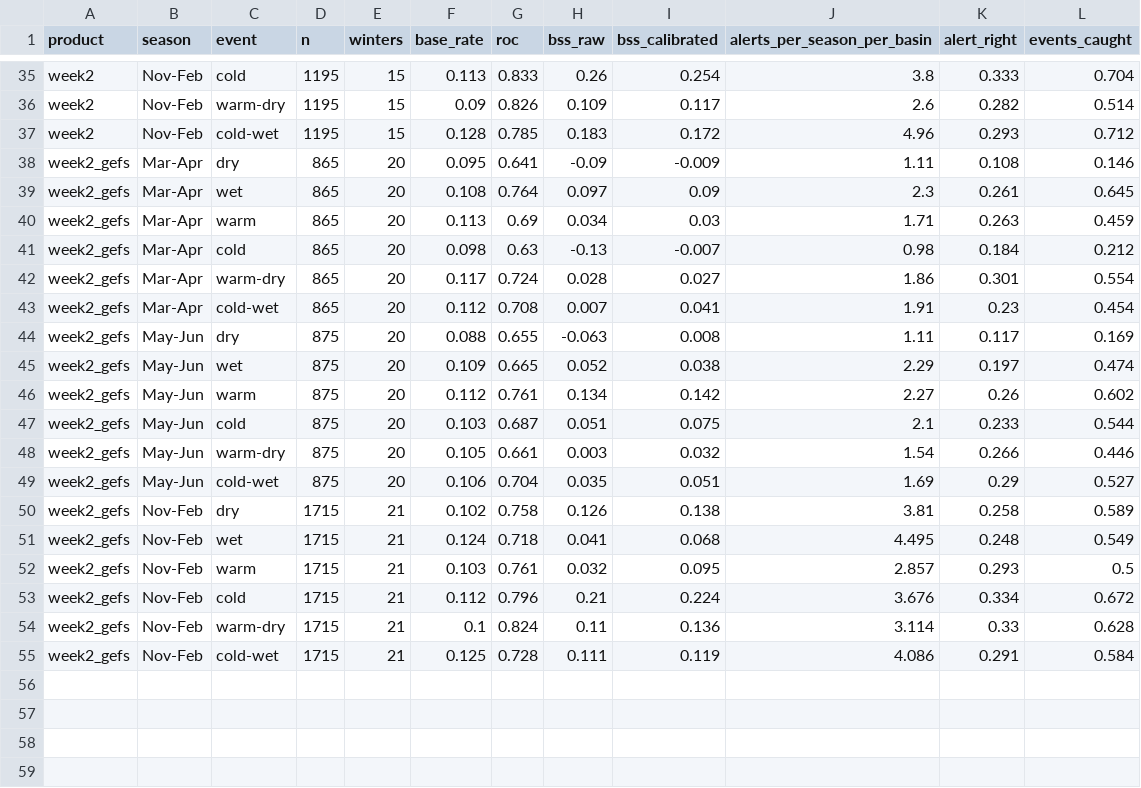
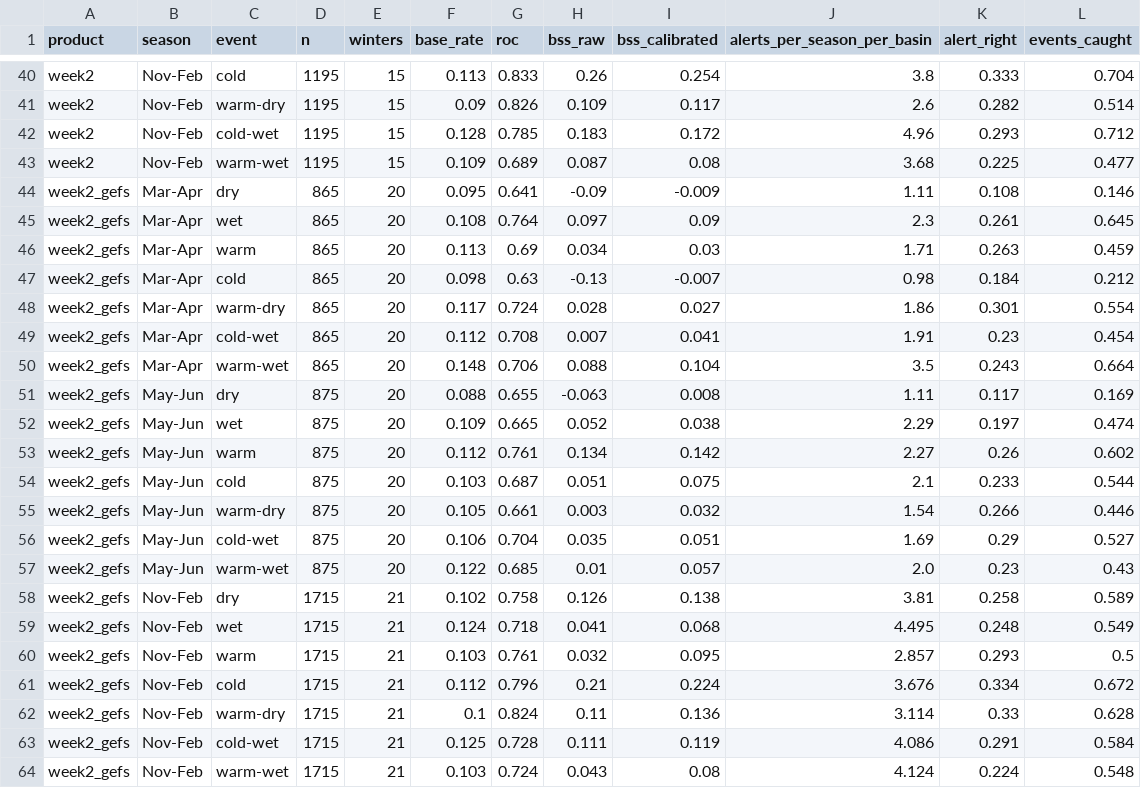
Before and after one commit to LejoFlores/sawtooth-lookout, a CSV file: static/hindcast_scores.csv, drawn as a sheet; only a part is shown, gaps mark what is left out; the diff covers the shown part only; the diff names each change by its address in the sheet, - before the commit and + after, or states it on an @@ line.

```diff
--- a/static/hindcast_scores.csv
+++ b/static/hindcast_scores.csv
+row 43: week2 | Nov-Feb | warm-wet | 1195 | 15 | 0.109 | 0.689 | 0.087 | 0.08 | 3.68 | 0.225 | 0.477
+row 50: week2_gefs | Mar-Apr | warm-wet | 865 | 20 | 0.148 | 0.706 | 0.088 | 0.104 | 3.5 | 0.243 | 0.664
+row 57: week2_gefs | May-Jun | warm-wet | 875 | 20 | 0.122 | 0.685 | 0.01 | 0.057 | 2.0 | 0.23 | 0.43
+row 64: week2_gefs | Nov-Feb | warm-wet | 1715 | 21 | 0.103 | 0.724 | 0.043 | 0.08 | 4.124 | 0.224 | 0.548
```
Also changed, not shown: 5 added rows elsewhere in this file, static/calibration.csv, 6 other files.
